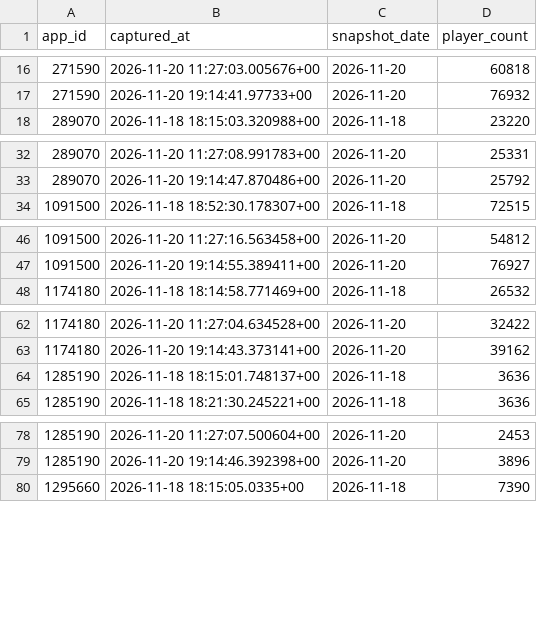
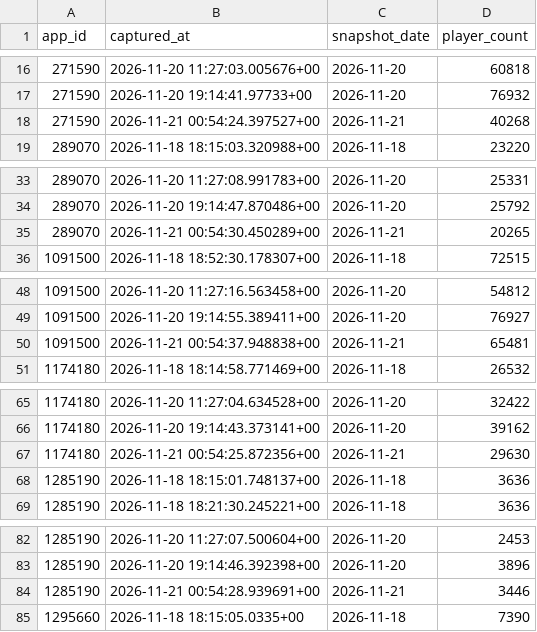
Before and after one commit to amyvwhite/game-data-pipeline, a CSV file: data/warehouse/player_count_snapshots.csv, drawn as a sheet; only a part is shown, gaps mark what is left out; the diff covers the shown part only.

```diff
--- a/data/warehouse/player_count_snapshots.csv
+++ b/data/warehouse/player_count_snapshots.csv
@@ -17,2 +17,3 @@ app_id,captured_at,snapshot_date,player_count
 271590,2026-11-20 19:14:41.97733+00,2026-11-20,76932
+271590,2026-11-21 00:54:24.397527+00,2026-11-21,40268
 289070,2026-11-18 18:15:03.320988+00,2026-11-18,23220
@@ -33,2 +34,3 @@ app_id,captured_at,snapshot_date,player_count
 289070,2026-11-20 19:14:47.870486+00,2026-11-20,25792
+289070,2026-11-21 00:54:30.450289+00,2026-11-21,20265
 1091500,2026-11-18 18:52:30.178307+00,2026-11-18,72515
@@ -47,2 +49,3 @@ app_id,captured_at,snapshot_date,player_count
 1091500,2026-11-20 19:14:55.389411+00,2026-11-20,76927
+1091500,2026-11-21 00:54:37.948838+00,2026-11-21,65481
 1174180,2026-11-18 18:14:58.771469+00,2026-11-18,26532
@@ -63,2 +66,3 @@ app_id,captured_at,snapshot_date,player_count
 1174180,2026-11-20 19:14:43.373141+00,2026-11-20,39162
+1174180,2026-11-21 00:54:25.872356+00,2026-11-21,29630
 1285190,2026-11-18 18:15:01.748137+00,2026-11-18,3636
@@ -79,2 +83,3 @@ app_id,captured_at,snapshot_date,player_count
 1285190,2026-11-20 19:14:46.392398+00,2026-11-20,3896
+1285190,2026-11-21 00:54:28.939691+00,2026-11-21,3446
 1295660,2026-11-18 18:15:05.0335+00,2026-11-18,7390
```
Also changed, not shown: 6 added rows elsewhere in this file, data/warehouse/market_daily.csv, data/warehouse/player_forecasts.csv, 9 other files.
